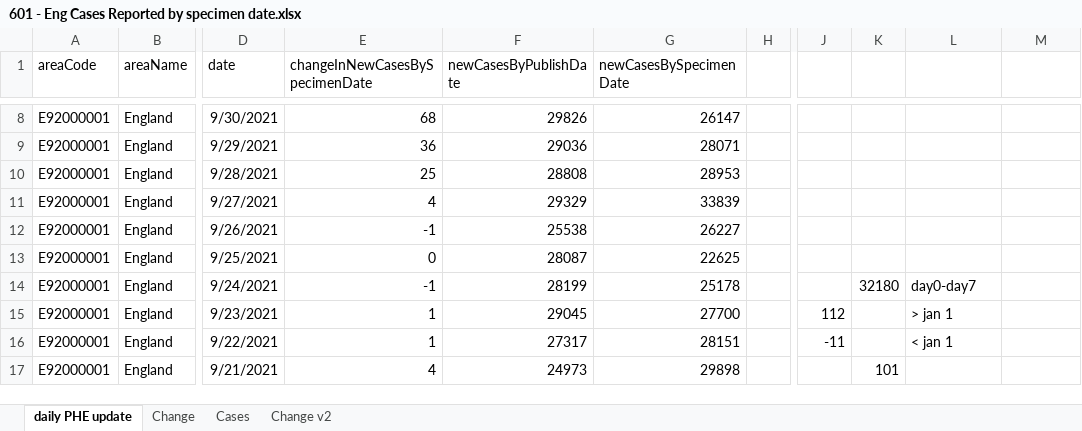
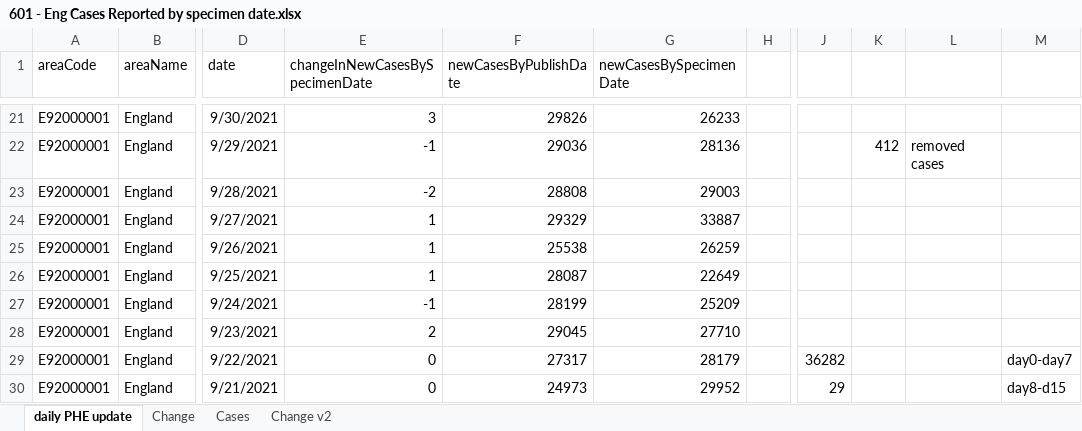
Before and after one commit to chrisdrakeuk/Cases_Reported_by_specimen_date, an Excel workbook: 601 - Eng Cases Reported by specimen date.xlsx, sheet daily PHE update, drawn as a sheet; only a part is shown, gaps mark what is left out; values as stored, in another font and other column widths than the file's, no borders; charts and pictures and table styles not drawn; addresses are those after the commit; the diff covers the shown part only; the diff names each change by its address in the sheet, - before the commit and + after, or states it on an @@ line.

Commit message:
Update 601 - Eng Cases Reported by specimen date.xlsx

```diff
--- a/601 - Eng Cases Reported by specimen date.xlsx (sheet daily PHE update)
+++ b/601 - Eng Cases Reported by specimen date.xlsx (sheet daily PHE update)
-E21 (changeInNewCasesBySpecimenDate): 68
+E21 (changeInNewCasesBySpecimenDate): 3
-G21 (newCasesBySpecimenDate): 26147
+G21 (newCasesBySpecimenDate): 26233
-E22 (changeInNewCasesBySpecimenDate): 36
+E22 (changeInNewCasesBySpecimenDate): -1
-G22 (newCasesBySpecimenDate): 28071
+G22 (newCasesBySpecimenDate): 28136
-K22: (empty)
+K22: 412
-L22: (empty)
+L22: removed cases
-E23 (changeInNewCasesBySpecimenDate): 25
+E23 (changeInNewCasesBySpecimenDate): -2
-G23 (newCasesBySpecimenDate): 28953
+G23 (newCasesBySpecimenDate): 29003
-E24 (changeInNewCasesBySpecimenDate): 4
+E24 (changeInNewCasesBySpecimenDate): 1
-G24 (newCasesBySpecimenDate): 33839
+G24 (newCasesBySpecimenDate): 33887
-E25 (changeInNewCasesBySpecimenDate): -1
+E25 (changeInNewCasesBySpecimenDate): 1
-G25 (newCasesBySpecimenDate): 26227
+G25 (newCasesBySpecimenDate): 26259
-E26 (changeInNewCasesBySpecimenDate): 0
+E26 (changeInNewCasesBySpecimenDate): 1
-G26 (newCasesBySpecimenDate): 22625
+G26 (newCasesBySpecimenDate): 22649
-G27 (newCasesBySpecimenDate): 25178
+G27 (newCasesBySpecimenDate): 25209
-K27: 32180
+K27: (empty)
-L27: day0-day7
+L27: (empty)
-E28 (changeInNewCasesBySpecimenDate): 1
+E28 (changeInNewCasesBySpecimenDate): 2
-G28 (newCasesBySpecimenDate): 27700
+G28 (newCasesBySpecimenDate): 27710
-J28: 112
+J28: (empty)
-L28: > jan 1
+L28: (empty)
-E29 (changeInNewCasesBySpecimenDate): 1
+E29 (changeInNewCasesBySpecimenDate): 0
-G29 (newCasesBySpecimenDate): 28151
+G29 (newCasesBySpecimenDate): 28179
-J29: -11
+J29: 36282
-L29: < jan 1
+L29: (empty)
-M29: (empty)
+M29: day0-day7
-E30 (changeInNewCasesBySpecimenDate): 4
+E30 (changeInNewCasesBySpecimenDate): 0
-G30 (newCasesBySpecimenDate): 29898
+G30 (newCasesBySpecimenDate): 29952
-J30: (empty)
+J30: 29
-K30: 101
+K30: (empty)
-M30: (empty)
+M30: day8-d15
```
Also changed, not shown: 13 added rows and 854 edited cells elsewhere in this sheet, sheet Cases, sheet Change, sheet Change v2, formulas that keep their value, charts or pictures.
